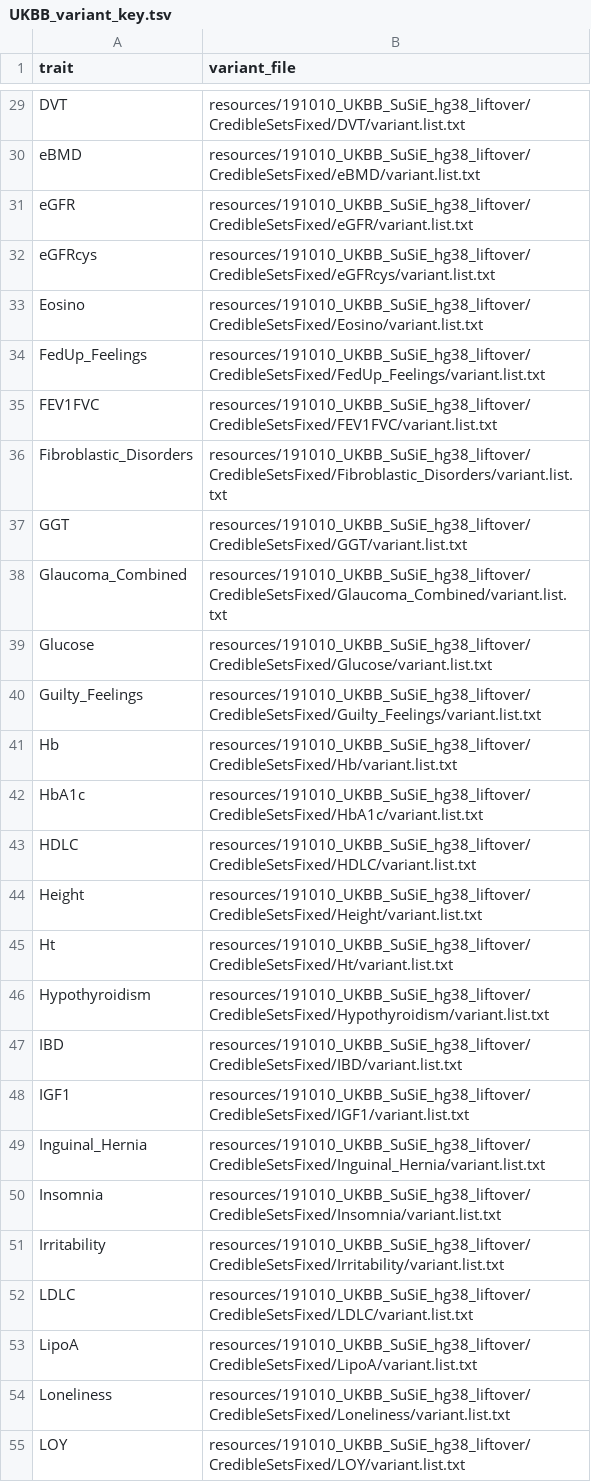
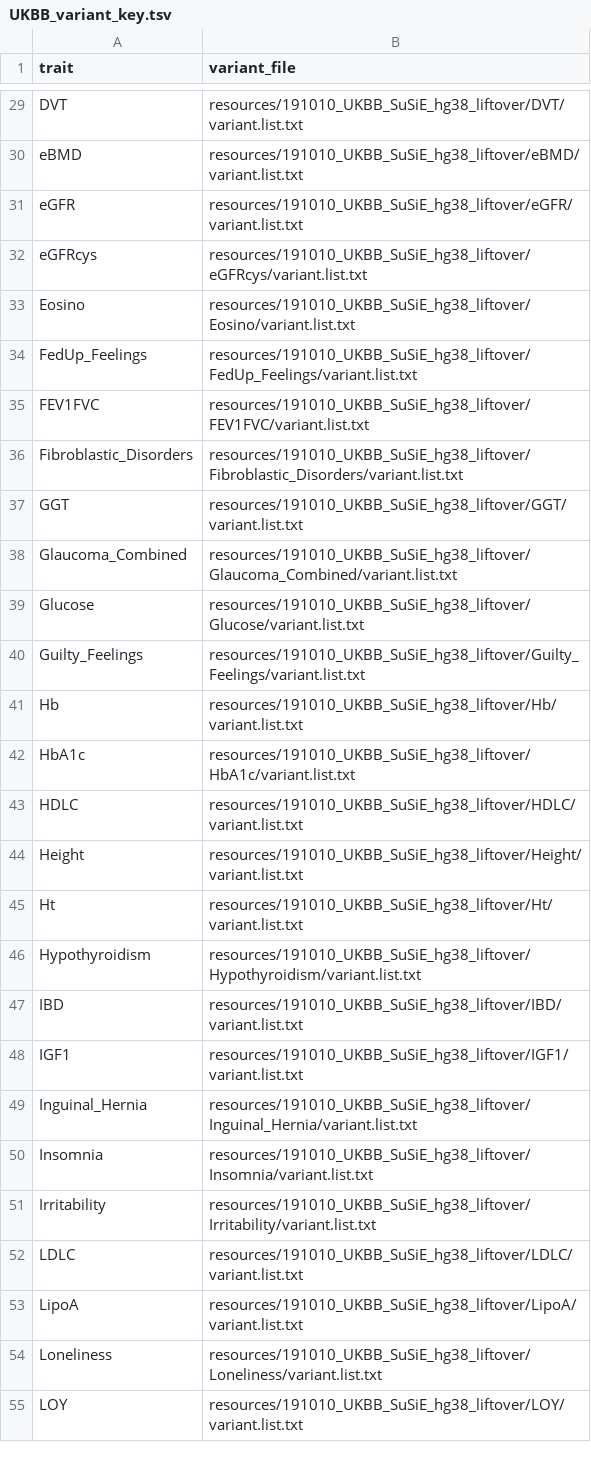
Before and after one commit to EngreitzLab/GWAS_E2G_benchmarking, a TSV file: resources/UKBB_variant_key.tsv, drawn as a sheet; only a part is shown, gaps mark what is left out; the diff covers the shown part only; the diff names each change by its address in the sheet, - before the commit and + after, or states it on an @@ line.

```diff
--- a/resources/UKBB_variant_key.tsv
+++ b/resources/UKBB_variant_key.tsv
-B29 (variant_file): resources/191010_UKBB_SuSiE_hg38_liftover/CredibleSetsFixed/DVT/variant.list.txt
+B29 (variant_file): resources/191010_UKBB_SuSiE_hg38_liftover/DVT/variant.list.txt
-B30 (variant_file): resources/191010_UKBB_SuSiE_hg38_liftover/CredibleSetsFixed/eBMD/variant.list.txt
+B30 (variant_file): resources/191010_UKBB_SuSiE_hg38_liftover/eBMD/variant.list.txt
-B31 (variant_file): resources/191010_UKBB_SuSiE_hg38_liftover/CredibleSetsFixed/eGFR/variant.list.txt
+B31 (variant_file): resources/191010_UKBB_SuSiE_hg38_liftover/eGFR/variant.list.txt
-B32 (variant_file): resources/191010_UKBB_SuSiE_hg38_liftover/CredibleSetsFixed/eGFRcys/variant.list.txt
+B32 (variant_file): resources/191010_UKBB_SuSiE_hg38_liftover/eGFRcys/variant.list.txt
-B33 (variant_file): resources/191010_UKBB_SuSiE_hg38_liftover/CredibleSetsFixed/Eosino/variant.list.txt
+B33 (variant_file): resources/191010_UKBB_SuSiE_hg38_liftover/Eosino/variant.list.txt
-B34 (variant_file): resources/191010_UKBB_SuSiE_hg38_liftover/CredibleSetsFixed/FedUp_Feelings/variant.list.txt
+B34 (variant_file): resources/191010_UKBB_SuSiE_hg38_liftover/FedUp_Feelings/variant.list.txt
-B35 (variant_file): resources/191010_UKBB_SuSiE_hg38_liftover/CredibleSetsFixed/FEV1FVC/variant.list.txt
+B35 (variant_file): resources/191010_UKBB_SuSiE_hg38_liftover/FEV1FVC/variant.list.txt
-B36 (variant_file): resources/191010_UKBB_SuSiE_hg38_liftover/CredibleSetsFixed/Fibroblastic_Disorders/variant.list.txt
+B36 (variant_file): resources/191010_UKBB_SuSiE_hg38_liftover/Fibroblastic_Disorders/variant.list.txt
-B37 (variant_file): resources/191010_UKBB_SuSiE_hg38_liftover/CredibleSetsFixed/GGT/variant.list.txt
+B37 (variant_file): resources/191010_UKBB_SuSiE_hg38_liftover/GGT/variant.list.txt
-B38 (variant_file): resources/191010_UKBB_SuSiE_hg38_liftover/CredibleSetsFixed/Glaucoma_Combined/variant.list.txt
+B38 (variant_file): resources/191010_UKBB_SuSiE_hg38_liftover/Glaucoma_Combined/variant.list.txt
-B39 (variant_file): resources/191010_UKBB_SuSiE_hg38_liftover/CredibleSetsFixed/Glucose/variant.list.txt
+B39 (variant_file): resources/191010_UKBB_SuSiE_hg38_liftover/Glucose/variant.list.txt
-B40 (variant_file): resources/191010_UKBB_SuSiE_hg38_liftover/CredibleSetsFixed/Guilty_Feelings/variant.list.txt
+B40 (variant_file): resources/191010_UKBB_SuSiE_hg38_liftover/Guilty_Feelings/variant.list.txt
-B41 (variant_file): resources/191010_UKBB_SuSiE_hg38_liftover/CredibleSetsFixed/Hb/variant.list.txt
+B41 (variant_file): resources/191010_UKBB_SuSiE_hg38_liftover/Hb/variant.list.txt
-B42 (variant_file): resources/191010_UKBB_SuSiE_hg38_liftover/CredibleSetsFixed/HbA1c/variant.list.txt
+B42 (variant_file): resources/191010_UKBB_SuSiE_hg38_liftover/HbA1c/variant.list.txt
-B43 (variant_file): resources/191010_UKBB_SuSiE_hg38_liftover/CredibleSetsFixed/HDLC/variant.list.txt
+B43 (variant_file): resources/191010_UKBB_SuSiE_hg38_liftover/HDLC/variant.list.txt
-B44 (variant_file): resources/191010_UKBB_SuSiE_hg38_liftover/CredibleSetsFixed/Height/variant.list.txt
+B44 (variant_file): resources/191010_UKBB_SuSiE_hg38_liftover/Height/variant.list.txt
-B45 (variant_file): resources/191010_UKBB_SuSiE_hg38_liftover/CredibleSetsFixed/Ht/variant.list.txt
+B45 (variant_file): resources/191010_UKBB_SuSiE_hg38_liftover/Ht/variant.list.txt
-B46 (variant_file): resources/191010_UKBB_SuSiE_hg38_liftover/CredibleSetsFixed/Hypothyroidism/variant.list.txt
+B46 (variant_file): resources/191010_UKBB_SuSiE_hg38_liftover/Hypothyroidism/variant.list.txt
-B47 (variant_file): resources/191010_UKBB_SuSiE_hg38_liftover/CredibleSetsFixed/IBD/variant.list.txt
+B47 (variant_file): resources/191010_UKBB_SuSiE_hg38_liftover/IBD/variant.list.txt
-B48 (variant_file): resources/191010_UKBB_SuSiE_hg38_liftover/CredibleSetsFixed/IGF1/variant.list.txt
+B48 (variant_file): resources/191010_UKBB_SuSiE_hg38_liftover/IGF1/variant.list.txt
-B49 (variant_file): resources/191010_UKBB_SuSiE_hg38_liftover/CredibleSetsFixed/Inguinal_Hernia/variant.list.txt
+B49 (variant_file): resources/191010_UKBB_SuSiE_hg38_liftover/Inguinal_Hernia/variant.list.txt
-B50 (variant_file): resources/191010_UKBB_SuSiE_hg38_liftover/CredibleSetsFixed/Insomnia/variant.list.txt
+B50 (variant_file): resources/191010_UKBB_SuSiE_hg38_liftover/Insomnia/variant.list.txt
-B51 (variant_file): resources/191010_UKBB_SuSiE_hg38_liftover/CredibleSetsFixed/Irritability/variant.list.txt
+B51 (variant_file): resources/191010_UKBB_SuSiE_hg38_liftover/Irritability/variant.list.txt
-B52 (variant_file): resources/191010_UKBB_SuSiE_hg38_liftover/CredibleSetsFixed/LDLC/variant.list.txt
+B52 (variant_file): resources/191010_UKBB_SuSiE_hg38_liftover/LDLC/variant.list.txt
-B53 (variant_file): resources/191010_UKBB_SuSiE_hg38_liftover/CredibleSetsFixed/LipoA/variant.list.txt
+B53 (variant_file): resources/191010_UKBB_SuSiE_hg38_liftover/LipoA/variant.list.txt
-B54 (variant_file): resources/191010_UKBB_SuSiE_hg38_liftover/CredibleSetsFixed/Loneliness/variant.list.txt
+B54 (variant_file): resources/191010_UKBB_SuSiE_hg38_liftover/Loneliness/variant.list.txt
-B55 (variant_file): resources/191010_UKBB_SuSiE_hg38_liftover/CredibleSetsFixed/LOY/variant.list.txt
+B55 (variant_file): resources/191010_UKBB_SuSiE_hg38_liftover/LOY/variant.list.txt
```
Also changed, not shown: 67 edited cells elsewhere in this file, 2 other files.
